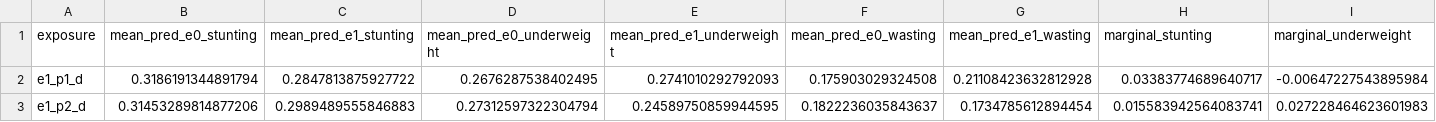
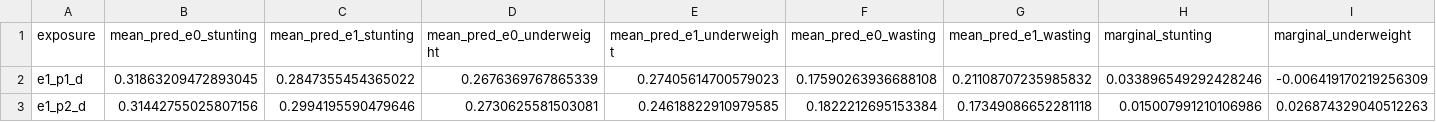
Before and after one commit to jvargh7/nfhs_lockdown, a CSV file: paper/table_marginal predictions from poisson for urban.csv, drawn as a sheet; only a part is shown; the diff covers the shown part only; the diff names each change by its address in the sheet, - before the commit and + after, or states it on an @@ line.

```diff
--- a/paper/table_marginal predictions from poisson for urban.csv
+++ b/paper/table_marginal predictions from poisson for urban.csv
-B2 (mean_pred_e0_stunting): 0.3186191344891794
+B2 (mean_pred_e0_stunting): 0.31863209472893045
-C2 (mean_pred_e1_stunting): 0.2847813875927722
+C2 (mean_pred_e1_stunting): 0.2847355454365022
-D2 (mean_pred_e0_underweight): 0.2676287538402495
+D2 (mean_pred_e0_underweight): 0.2676369767865339
-E2 (mean_pred_e1_underweight): 0.2741010292792093
+E2 (mean_pred_e1_underweight): 0.27405614700579023
-F2 (mean_pred_e0_wasting): 0.175903029324508
+F2 (mean_pred_e0_wasting): 0.17590263936688108
-G2 (mean_pred_e1_wasting): 0.21108423632812928
+G2 (mean_pred_e1_wasting): 0.21108707235985832
-H2 (marginal_stunting): 0.03383774689640717
+H2 (marginal_stunting): 0.033896549292428246
-I2 (marginal_underweight): -0.00647227543895984
+I2 (marginal_underweight): -0.006419170219256309
-B3 (mean_pred_e0_stunting): 0.31453289814877206
+B3 (mean_pred_e0_stunting): 0.31442755025807156
-C3 (mean_pred_e1_stunting): 0.2989489555846883
+C3 (mean_pred_e1_stunting): 0.2994195590479646
-D3 (mean_pred_e0_underweight): 0.27312597322304794
+D3 (mean_pred_e0_underweight): 0.2730625581503081
-E3 (mean_pred_e1_underweight): 0.24589750859944595
+E3 (mean_pred_e1_underweight): 0.24618822910979585
-F3 (mean_pred_e0_wasting): 0.1822236035843637
+F3 (mean_pred_e0_wasting): 0.1822212695153384
-G3 (mean_pred_e1_wasting): 0.1734785612894454
+G3 (mean_pred_e1_wasting): 0.17349086652281118
-H3 (marginal_stunting): 0.015583942564083741
+H3 (marginal_stunting): 0.015007991210106986
-I3 (marginal_underweight): 0.027228464623601983
+I3 (marginal_underweight): 0.026874329040512263
```
Also changed, not shown: 164 edited cells elsewhere in this file, paper/table_marginal predictions from poisson for outcomes.csv, paper/table_marginal predictions from poisson for rural.csv, 27 other files.
